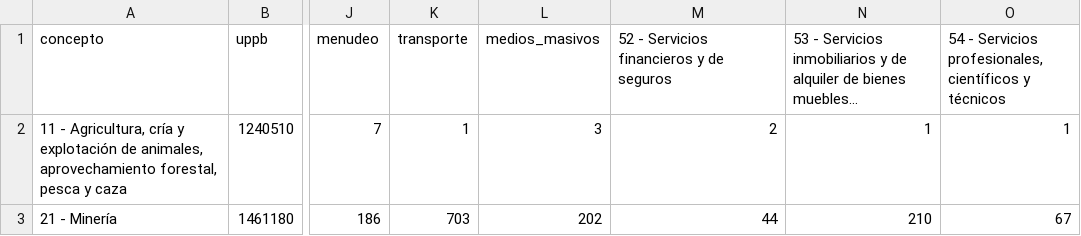
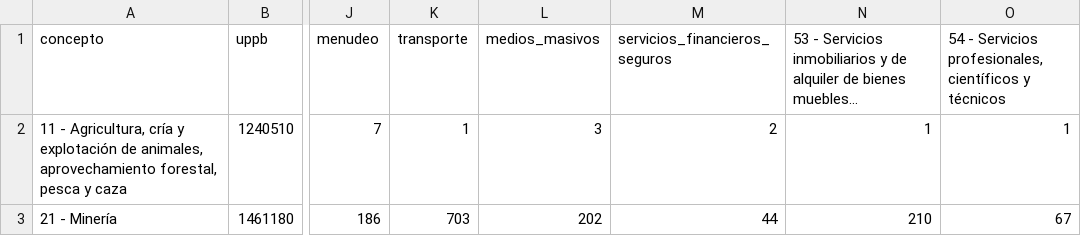
Before and after one commit to CoordEjecu/mip, a CSV file: datos/conjunto_de_datos_mip_cdi_ixi_12018.csv, drawn as a sheet; only a part is shown, gaps mark what is left out; long unchanged cells end in …; the diff names each change by its address in the sheet, - before the commit and + after, or states it on an @@ line.

Commit message:
🚧🗃️ Change column name: servicios_financieros_seguros

```diff
--- a/datos/conjunto_de_datos_mip_cdi_ixi_12018.csv
+++ b/datos/conjunto_de_datos_mip_cdi_ixi_12018.csv
-M1: 52 - Servicios financieros y de seguros
+M1: servicios_financieros_seguros
```
Also changed, not shown: 1 other file.
